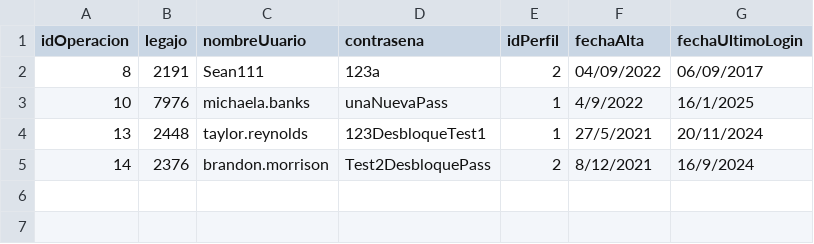
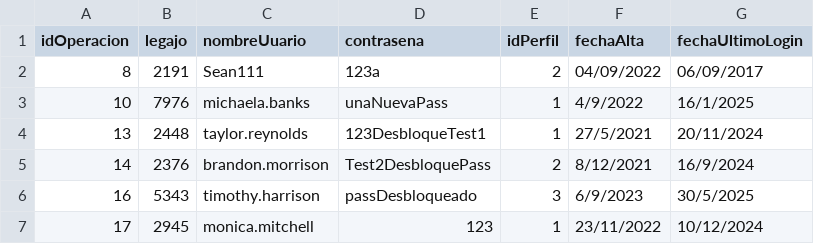
Before and after one commit to JulianJPC/TPIntegradorCorto-master, a CSV file: TemplateTPCorto/Persistencia/DataBase/Tablas/operacion_cambio_credencial.csv, drawn as a sheet; the diff names each change by its address in the sheet, - before the commit and + after, or states it on an @@ line.

```diff
--- a/TemplateTPCorto/Persistencia/DataBase/Tablas/operacion_cambio_credencial.csv
+++ b/TemplateTPCorto/Persistencia/DataBase/Tablas/operacion_cambio_credencial.csv
+row 6: 16 | 5343 | timothy.harrison | passDesbloqueado | 3 | 6/9/2023 | 30/5/2025
+row 7: 17 | 2945 | monica.mitchell | 123 | 1 | 23/11/2022 | 10/12/2024
```
Also changed, not shown: TemplateTPCorto/Persistencia/DataBase/Tablas/autorizacion.csv, TemplateTPCorto/Persistencia/DataBase/Tablas/credenciales.csv, 4 other files.
